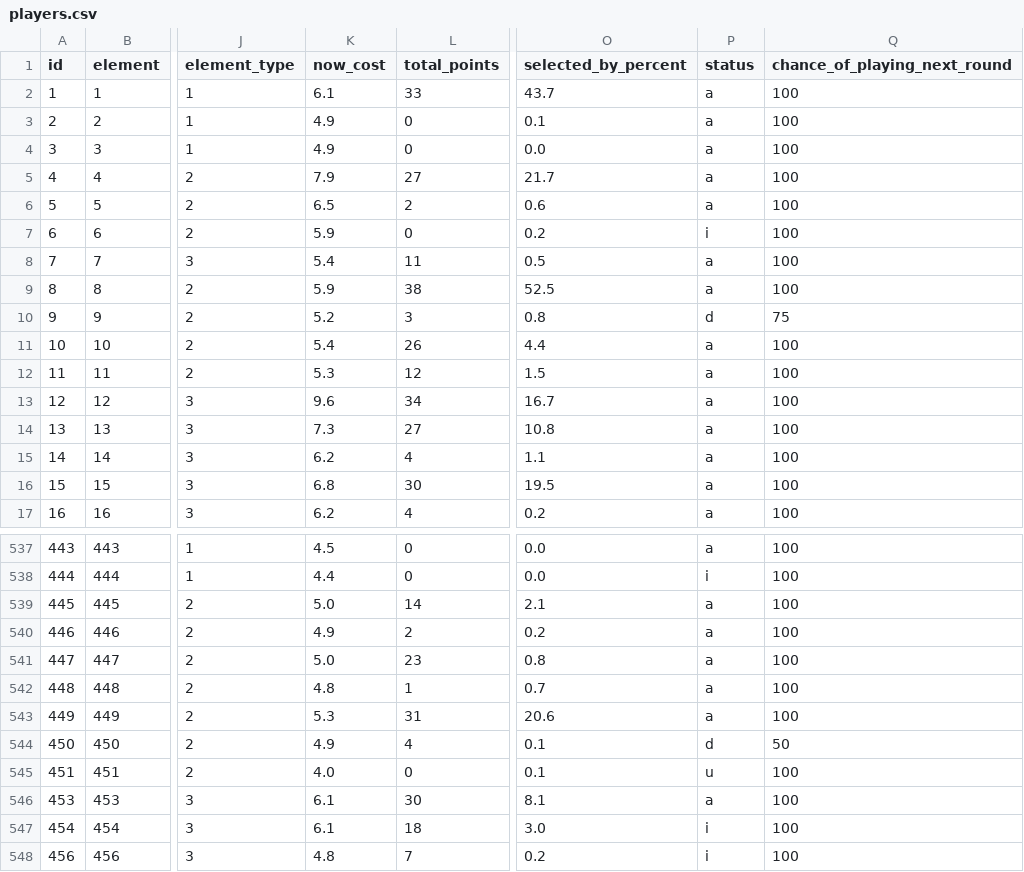
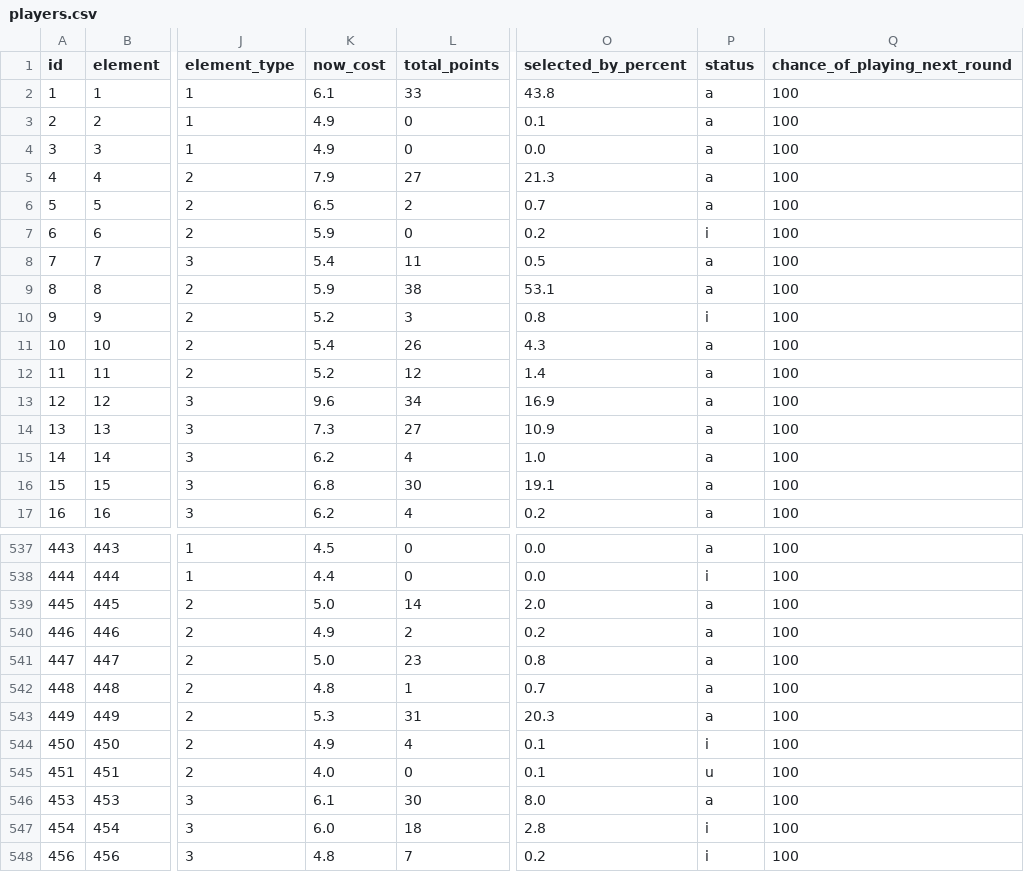
Before and after one commit to OmarN-Mukhtar/FantasyManager, a CSV file: data/players.csv, drawn as a sheet; only a part is shown, gaps mark what is left out; the diff covers the shown part only; the diff names each change by its address in the sheet, - before the commit and + after, or states it on an @@ line.

```diff
--- a/data/players.csv
+++ b/data/players.csv
-O2 (selected_by_percent): 43.7
+O2 (selected_by_percent): 43.8
-O5 (selected_by_percent): 21.7
+O5 (selected_by_percent): 21.3
-O6 (selected_by_percent): 0.6
+O6 (selected_by_percent): 0.7
-O9 (selected_by_percent): 52.5
+O9 (selected_by_percent): 53.1
-P10 (status): d
+P10 (status): i
-Q10 (chance_of_playing_next_round): 75
+Q10 (chance_of_playing_next_round): 100
-O11 (selected_by_percent): 4.4
+O11 (selected_by_percent): 4.3
-K12 (now_cost): 5.3
+K12 (now_cost): 5.2
-O12 (selected_by_percent): 1.5
+O12 (selected_by_percent): 1.4
-O13 (selected_by_percent): 16.7
+O13 (selected_by_percent): 16.9
-O14 (selected_by_percent): 10.8
+O14 (selected_by_percent): 10.9
-O15 (selected_by_percent): 1.1
+O15 (selected_by_percent): 1.0
-O16 (selected_by_percent): 19.5
+O16 (selected_by_percent): 19.1
-O539 (selected_by_percent): 2.1
+O539 (selected_by_percent): 2.0
-O543 (selected_by_percent): 20.6
+O543 (selected_by_percent): 20.3
-P544 (status): d
+P544 (status): i
-Q544 (chance_of_playing_next_round): 50
+Q544 (chance_of_playing_next_round): 100
-O546 (selected_by_percent): 8.1
+O546 (selected_by_percent): 8.0
-K547 (now_cost): 6.1
+K547 (now_cost): 6.0
-O547 (selected_by_percent): 3.0
+O547 (selected_by_percent): 2.8
```
Also changed, not shown: 177 edited cells elsewhere in this file, data/predictions.csv, data/sentiment_analysis.csv, 5 other files.
